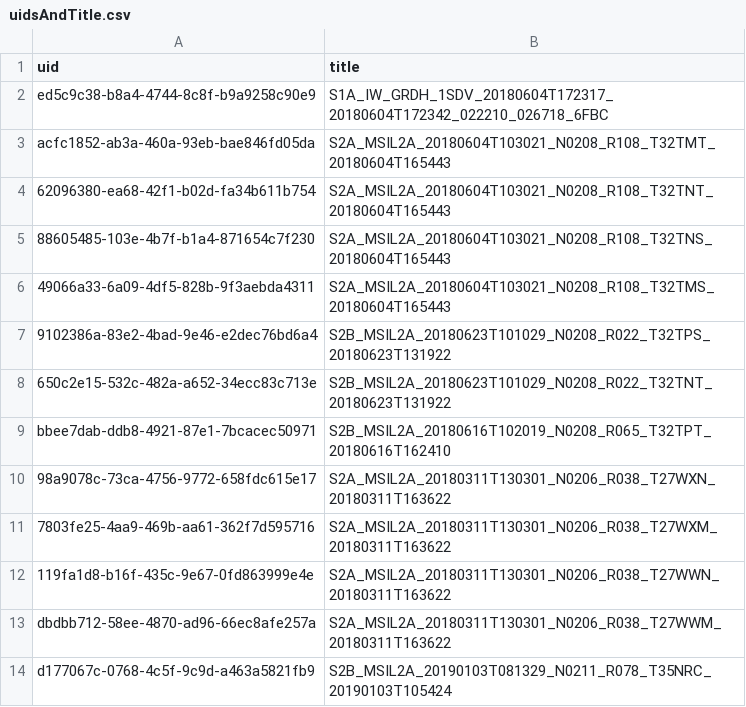
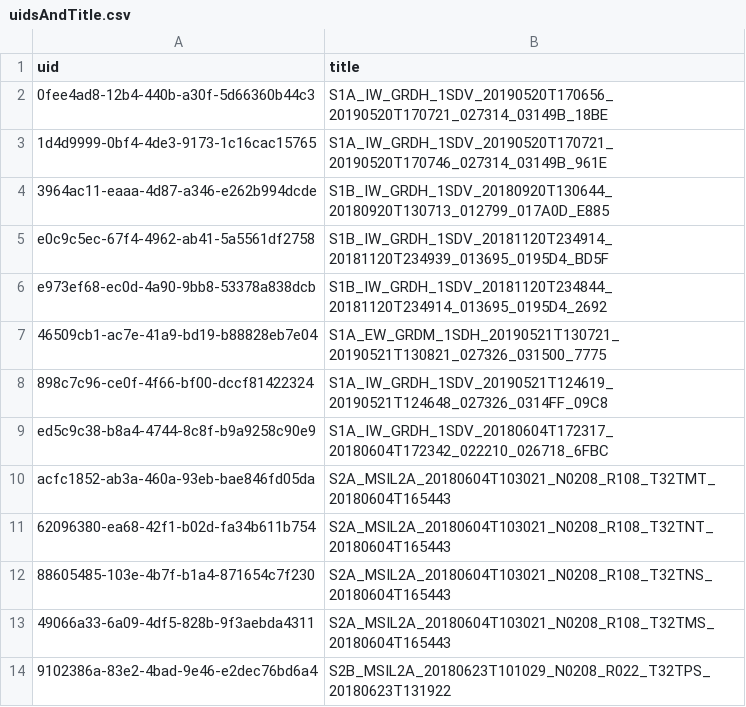
Before and after one commit to Sijoma/openeo-sentinel-referencedata, a CSV file: uidsAndTitle.csv, drawn as a sheet; only a part is shown; the shorter side is filled out with more unchanged rows.

Commit message:
Add: Sentinel 1 Tiles GRDH
I added 7 Sentinel 1 tiles.
fixes #3

```diff
--- a/uidsAndTitle.csv
+++ b/uidsAndTitle.csv
@@ -1,2 +1,9 @@
 uid, title
+0fee4ad8-12b4-440b-a30f-5d66360b44c3,S1A_IW_GRDH_1SDV_20190520T170656_20190520T170721_027314_03149B_18BE
+1d4d9999-0bf4-4de3-9173-1c16cac15765,S1A_IW_GRDH_1SDV_20190520T170721_20190520T170746_027314_03149B_961E
+3964ac11-eaaa-4d87-a346-e262b994dcde,S1B_IW_GRDH_1SDV_20180920T130644_20180920T130713_012799_017A0D_E885
+e0c9c5ec-67f4-4962-ab41-5a5561df2758,S1B_IW_GRDH_1SDV_20181120T234914_20181120T234939_013695_0195D4_BD5F
+e973ef68-ec0d-4a90-9bb8-53378a838dcb,S1B_IW_GRDH_1SDV_20181120T234844_20181120T234914_013695_0195D4_2692
+46509cb1-ac7e-41a9-bd19-b88828eb7e04,S1A_EW_GRDM_1SDH_20190521T130721_20190521T130821_027326_031500_7775
+898c7c96-ce0f-4f66-bf00-dccf81422324,S1A_IW_GRDH_1SDV_20190521T124619_20190521T124648_027326_0314FF_09C8
 ed5c9c38-b8a4-4744-8c8f-b9a9258c90e9,S1A_IW_GRDH_1SDV_20180604T172317_20180604T172342_022210_026718_6FBC
```
